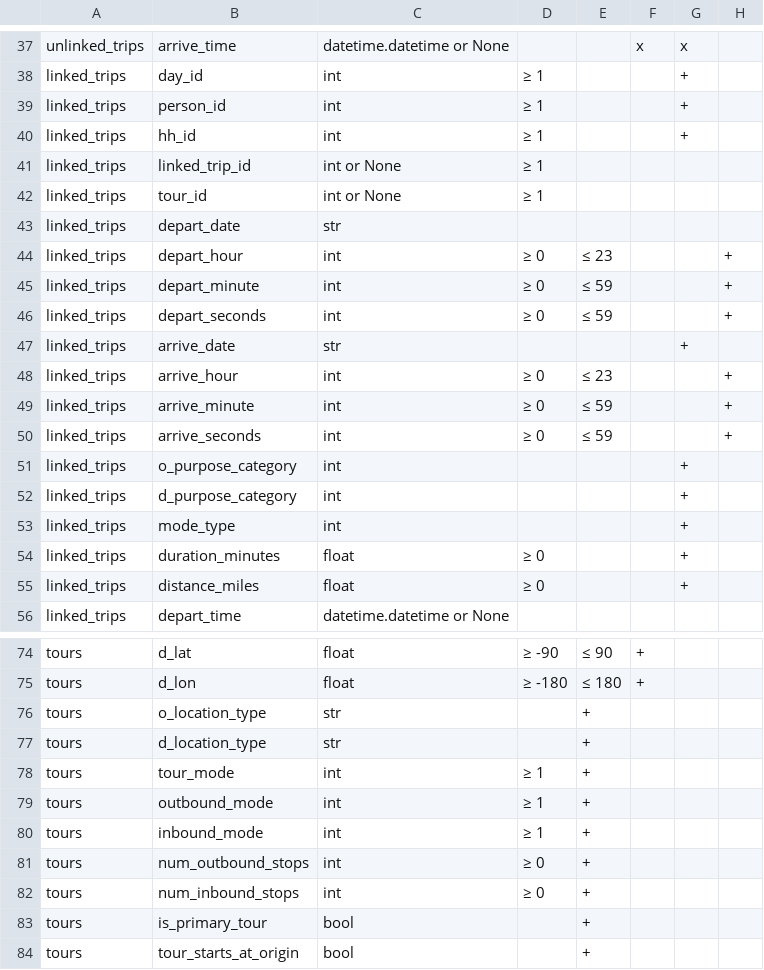
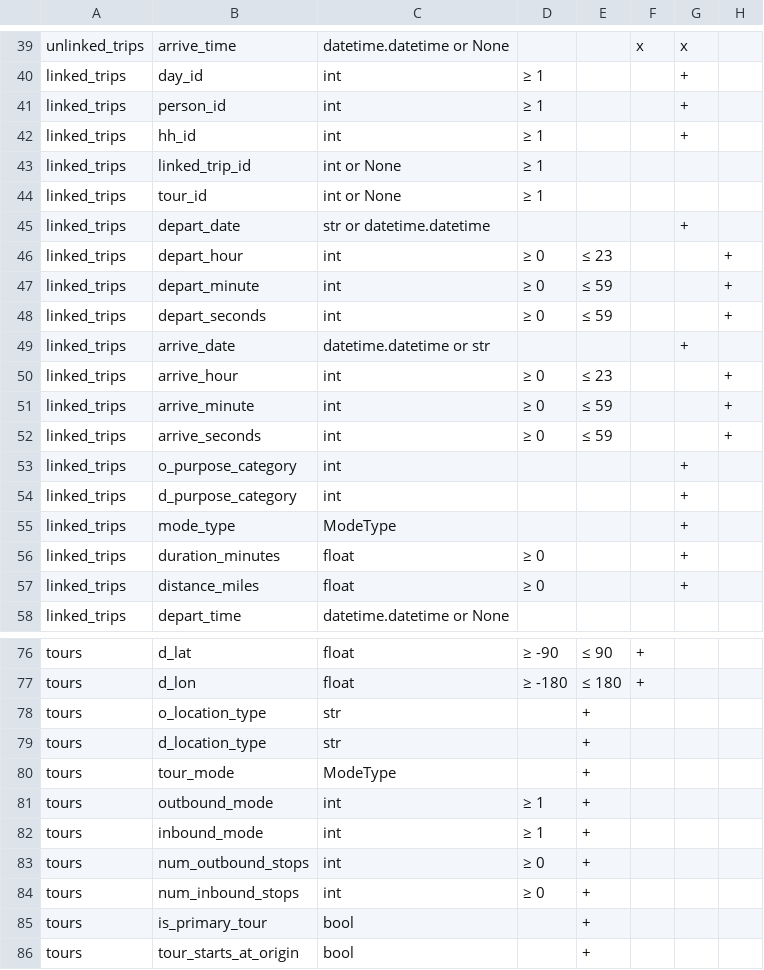
Before and after one commit to BayAreaMetro/travel-diary-survey-tools, a CSV file: column_requirements.csv, drawn as a sheet; only a part is shown, gaps mark what is left out; the diff covers the shown part only.

```diff
--- a/column_requirements.csv
+++ b/column_requirements.csv
@@ -42,3 +44,3 @@ linked_trips,linked_trip_id,int or None,≥ 1,,,
 linked_trips,tour_id,int or None,≥ 1,,,
-linked_trips,depart_date,str,,,,
+linked_trips,depart_date,str or datetime.datetime,,,,+
 linked_trips,depart_hour,int,≥ 0, ≤ 23,,,+
@@ -46,3 +48,3 @@ linked_trips,depart_minute,int,≥ 0, ≤ 59,,,+
 linked_trips,depart_seconds,int,≥ 0, ≤ 59,,,+
-linked_trips,arrive_date,str,,,,+
+linked_trips,arrive_date,datetime.datetime or str,,,,+
 linked_trips,arrive_hour,int,≥ 0, ≤ 23,,,+
@@ -52,3 +54,3 @@ linked_trips,o_purpose_category,int,,,,+
 linked_trips,d_purpose_category,int,,,,+
-linked_trips,mode_type,int,,,,+
+linked_trips,mode_type,ModeType,,,,+
 linked_trips,duration_minutes,float,≥ 0,,,+
@@ -77,3 +79,3 @@ tours,o_location_type,str,,+,,
 tours,d_location_type,str,,+,,
-tours,tour_mode,int,≥ 1,+,,
+tours,tour_mode,ModeType,,+,,
 tours,outbound_mode,int,≥ 1,+,,
```
Also changed, not shown: 2 added rows and 14 edited cells elsewhere in this file, 11 other files.
